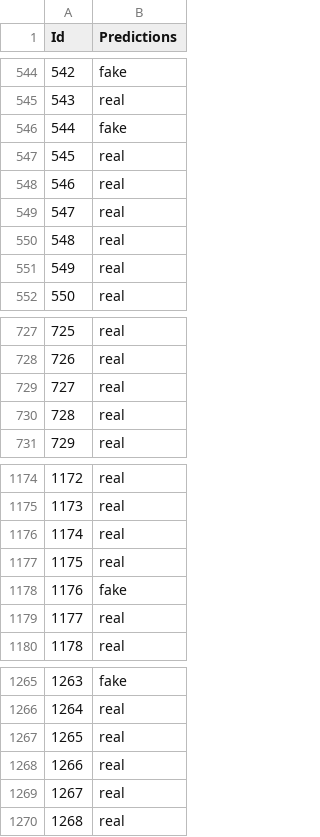
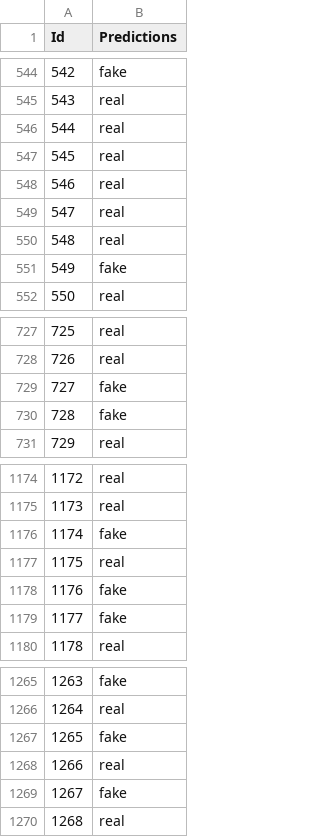
Before and after one commit to vfayosp/ml_kaggle_fakes_everywhere, a CSV file: output/output.csv, drawn as a sheet; only a part is shown, gaps mark what is left out; the diff covers the shown part only.

```diff
--- a/output/output.csv
+++ b/output/output.csv
@@ -545,3 +545,3 @@ Id,Predictions
 543,real
-544,fake
+544,real
 545,real
@@ -550,3 +550,3 @@ Id,Predictions
 548,real
-549,real
+549,fake
 550,real
@@ -728,4 +728,4 @@ Id,Predictions
 726,real
-727,real
-728,real
+727,fake
+728,fake
 729,real
@@ -1175,6 +1175,6 @@ Id,Predictions
 1173,real
-1174,real
+1174,fake
 1175,real
 1176,fake
-1177,real
+1177,fake
 1178,real
@@ -1266,5 +1266,5 @@ Id,Predictions
 1264,real
-1265,real
+1265,fake
 1266,real
-1267,real
+1267,fake
 1268,real
```
Also changed, not shown: 32 edited cells elsewhere in this file, output/output_B.csv, 15 other files.
